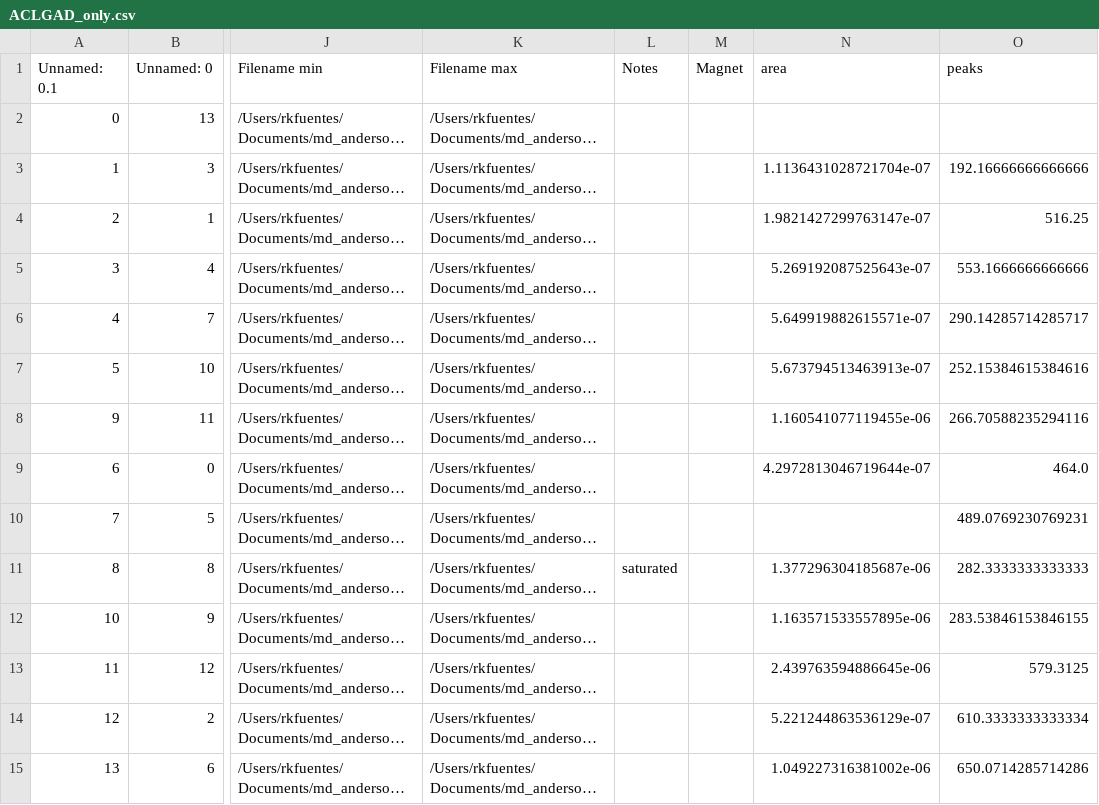
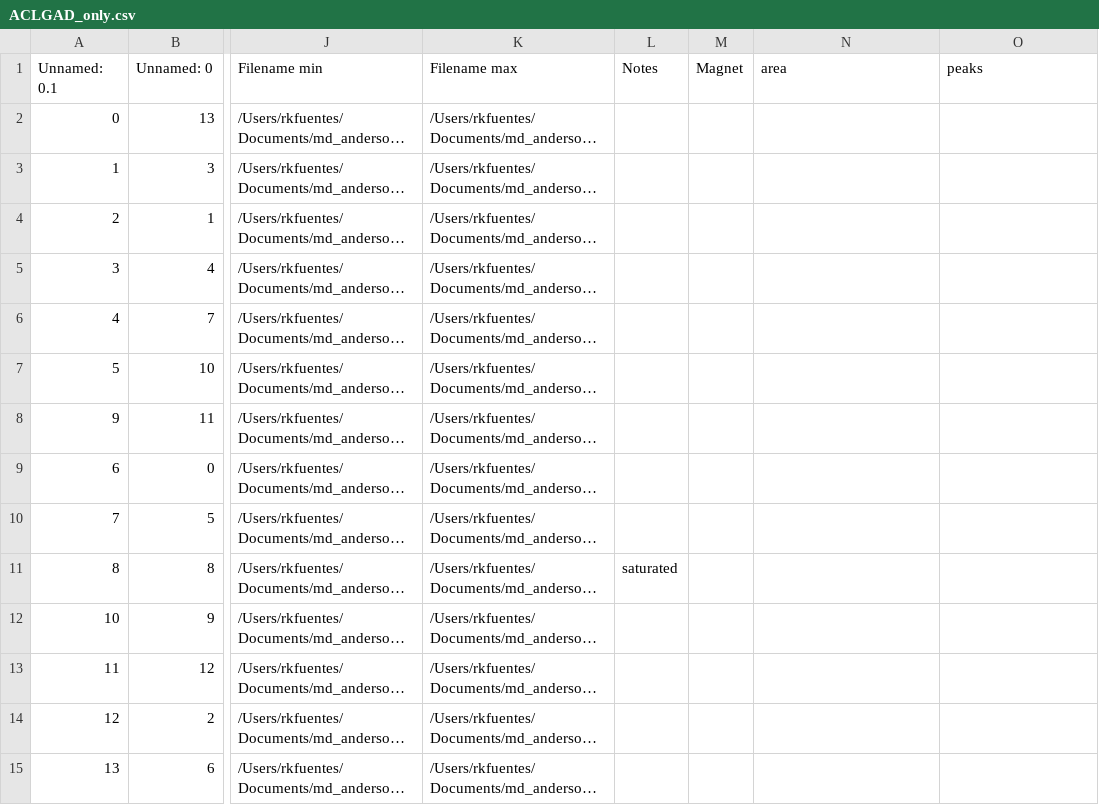
Before and after one commit to rkovachfuentes/md_anderson_analysis, a CSV file: yepes_code/ACLGAD_only.csv, drawn as a sheet; only a part is shown, gaps mark what is left out; long unchanged cells end in …; the diff names each change by its address in the sheet, - before the commit and + after, or states it on an @@ line.

```diff
--- a/yepes_code/ACLGAD_only.csv
+++ b/yepes_code/ACLGAD_only.csv
-N3 (area): 1.1136431028721704e-07
+N3 (area): (empty)
-O3 (peaks): 192.16666666666666
+O3 (peaks): (empty)
-N4 (area): 1.9821427299763147e-07
+N4 (area): (empty)
-O4 (peaks): 516.25
+O4 (peaks): (empty)
-N5 (area): 5.269192087525643e-07
+N5 (area): (empty)
-O5 (peaks): 553.1666666666666
+O5 (peaks): (empty)
-N6 (area): 5.649919882615571e-07
+N6 (area): (empty)
-O6 (peaks): 290.14285714285717
+O6 (peaks): (empty)
-N7 (area): 5.673794513463913e-07
+N7 (area): (empty)
-O7 (peaks): 252.15384615384616
+O7 (peaks): (empty)
-N8 (area): 1.160541077119455e-06
+N8 (area): (empty)
-O8 (peaks): 266.70588235294116
+O8 (peaks): (empty)
-N9 (area): 4.2972813046719644e-07
+N9 (area): (empty)
-O9 (peaks): 464.0
+O9 (peaks): (empty)
-O10 (peaks): 489.0769230769231
+O10 (peaks): (empty)
-N11 (area): 1.377296304185687e-06
+N11 (area): (empty)
-O11 (peaks): 282.3333333333333
+O11 (peaks): (empty)
-N12 (area): 1.163571533557895e-06
+N12 (area): (empty)
-O12 (peaks): 283.53846153846155
+O12 (peaks): (empty)
-N13 (area): 2.439763594886645e-06
+N13 (area): (empty)
-O13 (peaks): 579.3125
+O13 (peaks): (empty)
-N14 (area): 5.221244863536129e-07
+N14 (area): (empty)
-O14 (peaks): 610.3333333333334
+O14 (peaks): (empty)
-N15 (area): 1.049227316381002e-06
+N15 (area): (empty)
-O15 (peaks): 650.0714285714286
+O15 (peaks): (empty)
```
Also changed, not shown: 28 other files.
